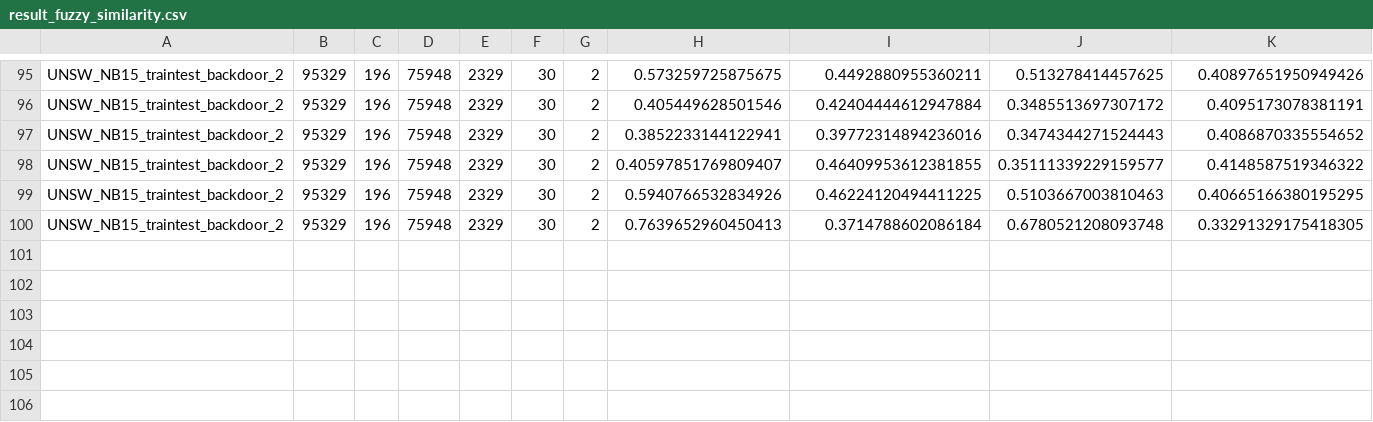
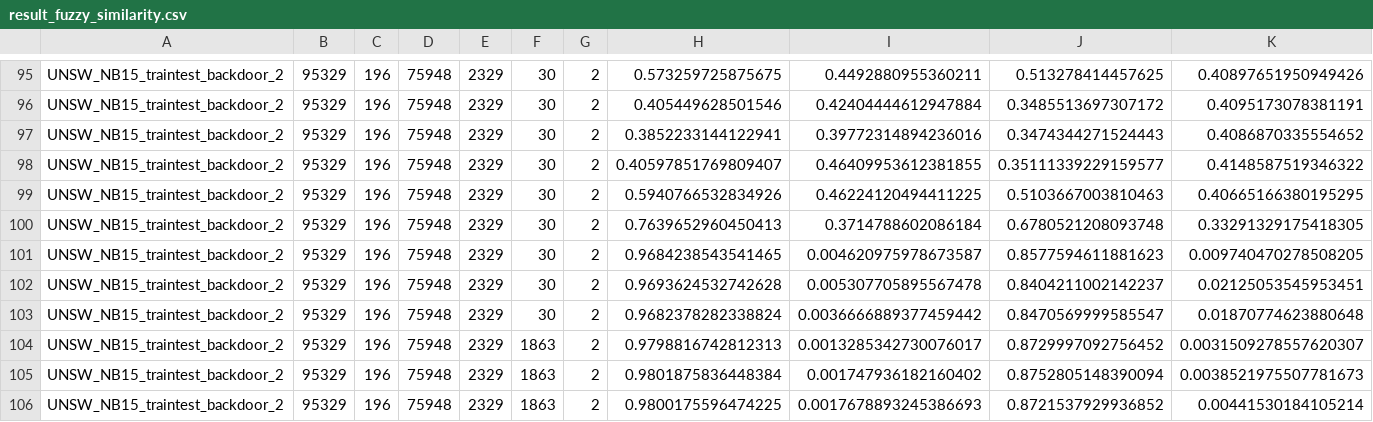
Before and after one commit to sidhartha235/Deviation-Network, a CSV file: results/result_fuzzy_similarity.csv, drawn as a sheet; only a part is shown, gaps mark what is left out; rows hold the shown columns only; the diff names each change by its address in the sheet, - before the commit and + after, or states it on an @@ line.

Commit message:
update in fuzzy similarity code - divide and print the Dki, Mki, and lambda_k values for normal data and anomalous data

```diff
--- a/results/result_fuzzy_similarity.csv
+++ b/results/result_fuzzy_similarity.csv
+row 101: UNSW_NB15_traintest_backdoor_2 | 95329 | 196 | 75948 | 2329 | 30 | 2 | 0.9684238543541465 | 0.004620975978673587 | 0.8577594611881623 | 0.009740470278508205
+row 102: UNSW_NB15_traintest_backdoor_2 | 95329 | 196 | 75948 | 2329 | 30 | 2 | 0.9693624532742628 | 0.005307705895567478 | 0.8404211002142237 | 0.02125053545953451
+row 103: UNSW_NB15_traintest_backdoor_2 | 95329 | 196 | 75948 | 2329 | 30 | 2 | 0.9682378282338824 | 0.0036666889377459442 | 0.8470569999585547 | 0.01870774623880648
+row 104: UNSW_NB15_traintest_backdoor_2 | 95329 | 196 | 75948 | 2329 | 1863 | 2 | 0.9798816742812313 | 0.0013285342730076017 | 0.8729997092756452 | 0.0031509278557620307
+row 105: UNSW_NB15_traintest_backdoor_2 | 95329 | 196 | 75948 | 2329 | 1863 | 2 | 0.9801875836448384 | 0.001747936182160402 | 0.8752805148390094 | 0.0038521975507781673
+row 106: UNSW_NB15_traintest_backdoor_2 | 95329 | 196 | 75948 | 2329 | 1863 | 2 | 0.9800175596474225 | 0.0017678893245386693 | 0.8721537929936852 | 0.00441530184105214
```
Also changed, not shown: 1 other file.
